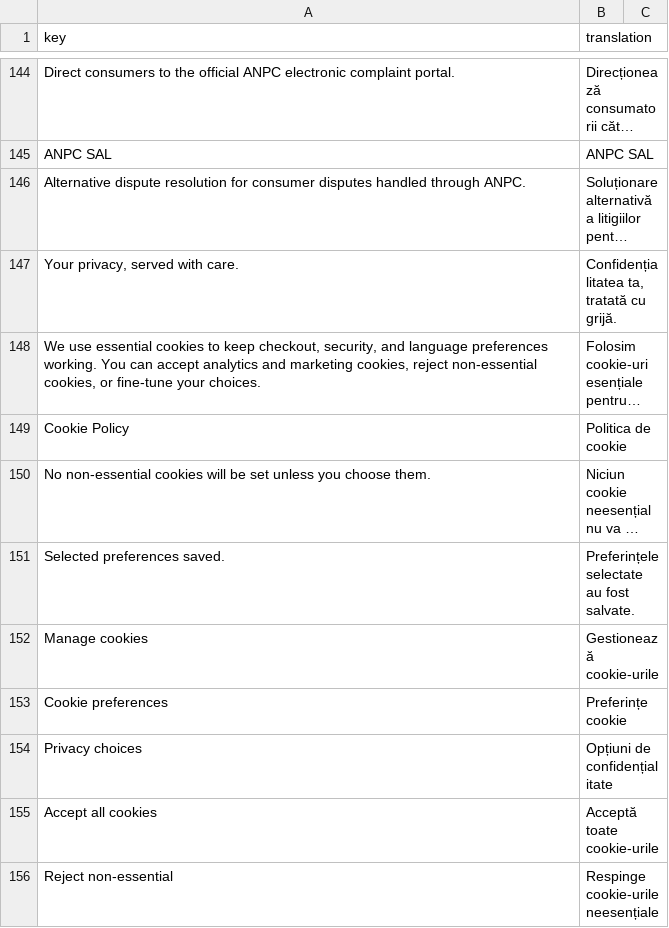
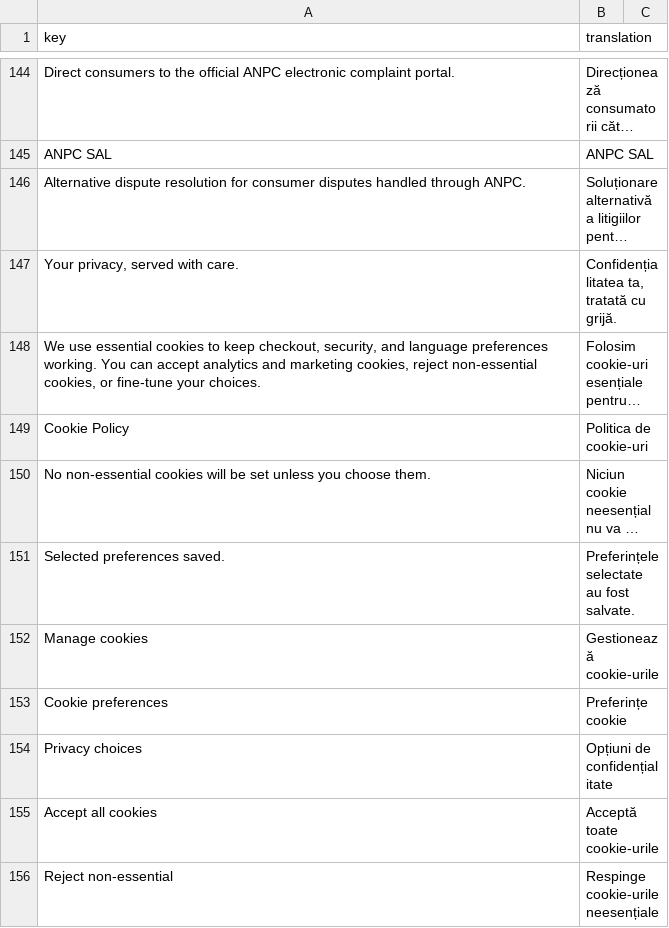
Before and after one commit to LucianPetri/printel, a CSV file: translations/ro/messages.csv, drawn as a sheet; only a part is shown, gaps mark what is left out; long unchanged cells end in …; the diff names each change by its address in the sheet, - before the commit and + after, or states it on an @@ line.

```diff
--- a/translations/ro/messages.csv
+++ b/translations/ro/messages.csv
-B149 (translation): Politica de cookie
+B149 (translation): Politica de cookie-uri
```
Also changed, not shown: 4 other files.
